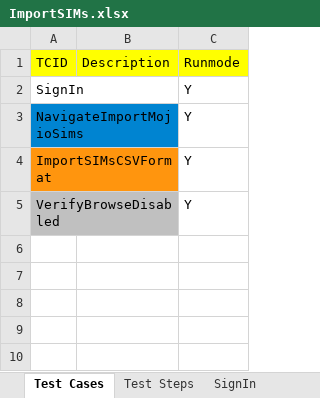
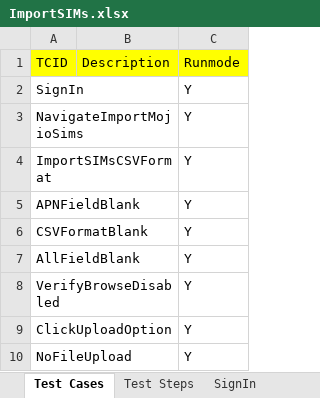
Before and after one commit to vanditj-optimus/MyMojioWebsite, an Excel workbook: MyMojioWebsite/bin/com/mojio/xls/ImportSIMs.xlsx, sheet Test Cases, drawn as a sheet; values as stored, in another font and other column widths than the file's, no borders; addresses are those after the commit; the diff names each change by its address in the sheet, - before the commit and + after, or states it on an @@ line.

```diff
--- a/MyMojioWebsite/bin/com/mojio/xls/ImportSIMs.xlsx (sheet Test Cases)
+++ b/MyMojioWebsite/bin/com/mojio/xls/ImportSIMs.xlsx (sheet Test Cases)
-A3 fill: #0084D1
+A3 fill: none
-A4 fill: #FF950E
+A4 fill: none
+row 5: APNFieldBlank |  | Y
+row 6: CSVFormatBlank |  | Y
+row 7: AllFieldBlank |  | Y
-A8 fill: #C0C0C0
+A8 fill: none
+row 9: ClickUploadOption |  | Y
+row 10: NoFileUpload |  | Y
```
Also changed, not shown: sheet Test Steps, sheet ImportSIMsCSVFormat, other sheet tabs, MyMojioWebsite/bin/com/mojio/xls/Suite.xlsx, MyMojioWebsite/src/com/mojio/xls/ImportSIMs.xlsx, 17 other files.
